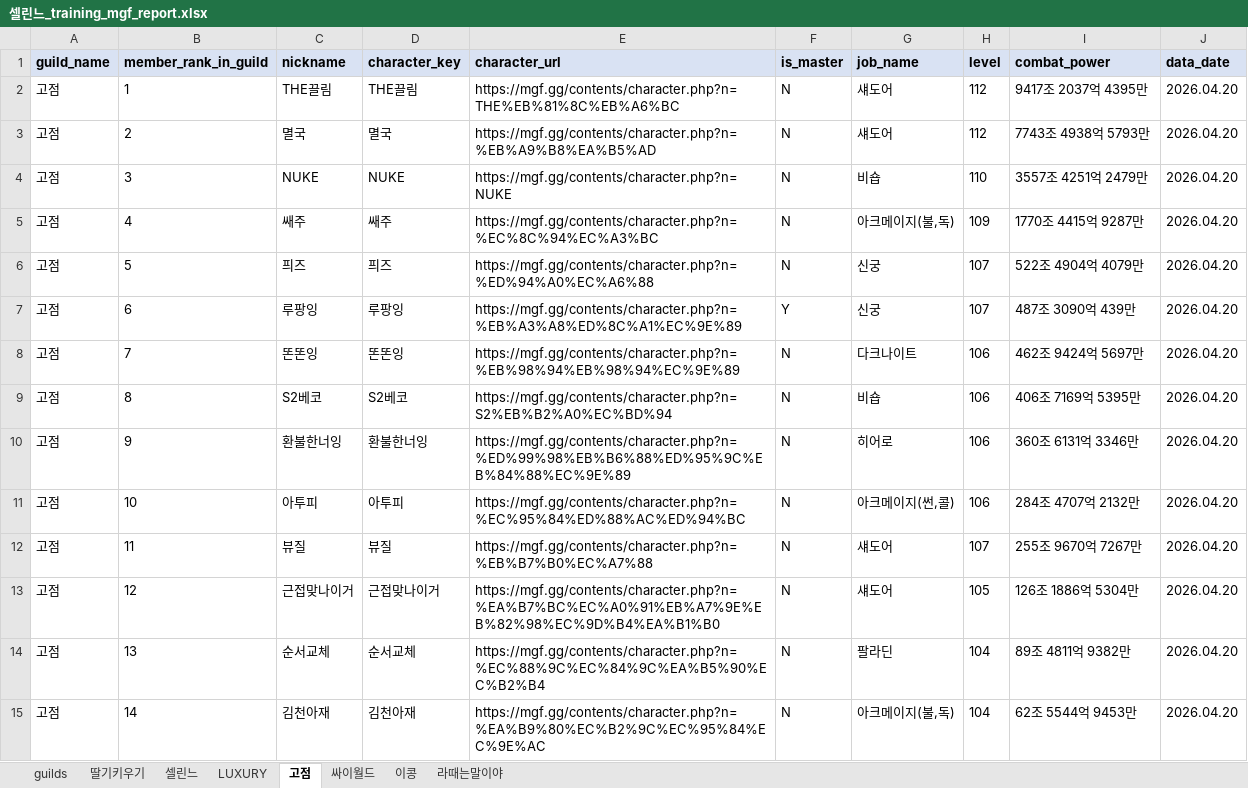
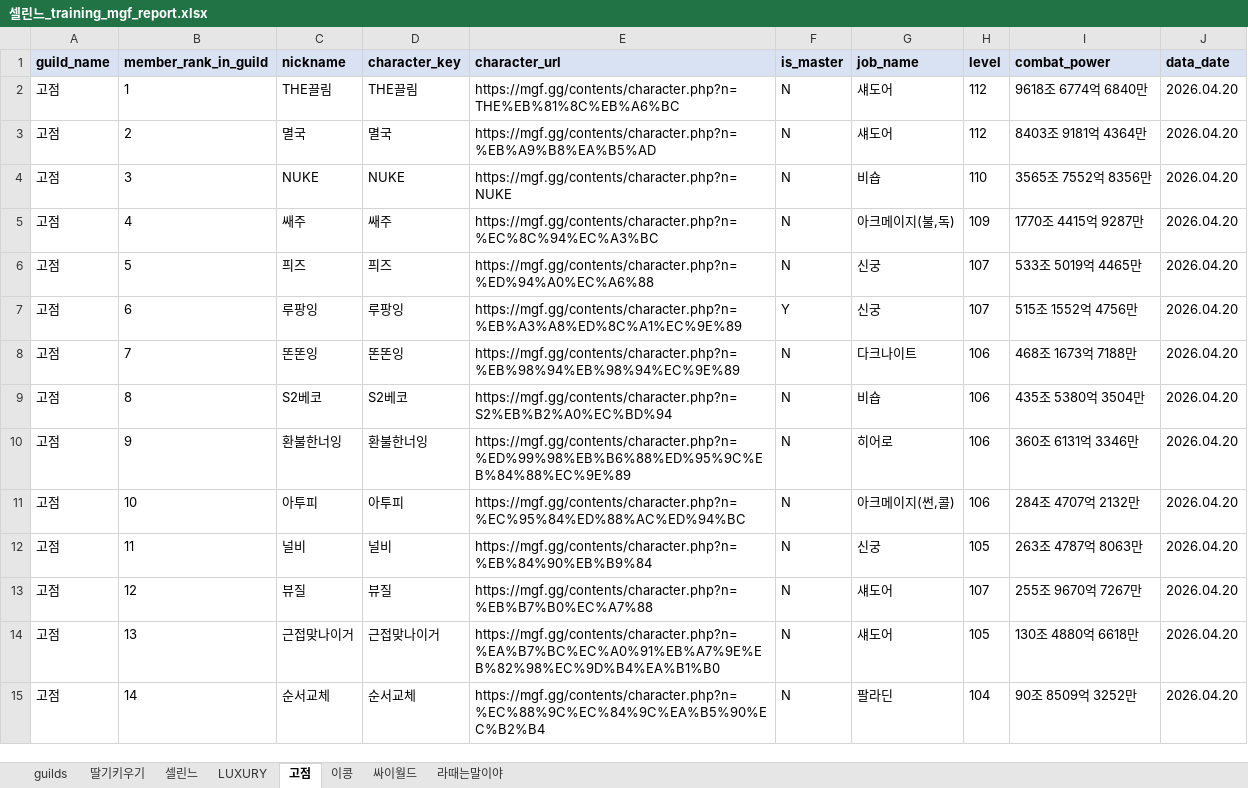
Before and after one commit to pogas/mgf_guild_match, an Excel workbook: reports/셀린느/셀린느_training_mgf_report.xlsx, sheet 고점, drawn as a sheet; only a part is shown; values as stored, in another font and other column widths than the file's, no borders; the diff covers the shown part only; the diff names each change by its address in the sheet, - before the commit and + after, or states it on an @@ line.

```diff
--- a/reports/셀린느/셀린느_training_mgf_report.xlsx (sheet 고점)
+++ b/reports/셀린느/셀린느_training_mgf_report.xlsx (sheet 고점)
@@ sheet tab order changed: guilds | 딸기키우기 | 셀린느 | LUXURY | 고점 | 이콩 | 싸이월드 | 라때는말이야 @@
-I2 (combat_power): 9417조 2037억 4395만
+I2 (combat_power): 9618조 6774억 6840만
-I3 (combat_power): 7743조 4938억 5793만
+I3 (combat_power): 8403조 9181억 4364만
-I4 (combat_power): 3557조 4251억 2479만
+I4 (combat_power): 3565조 7552억 8356만
-I6 (combat_power): 522조 4904억 4079만
+I6 (combat_power): 533조 5019억 4465만
-I7 (combat_power): 487조 3090억 439만
+I7 (combat_power): 515조 1552억 4756만
-I8 (combat_power): 462조 9424억 5697만
+I8 (combat_power): 468조 1673억 7188만
-I9 (combat_power): 406조 7169억 5395만
+I9 (combat_power): 435조 5380억 3504만
-C12 (nickname): 뷰질
+C12 (nickname): 널비
-D12 (character_key): 뷰질
+D12 (character_key): 널비
-E12 (character_url): https://mgf.gg/contents/character.php?n=%EB%B7%B0%EC%A7%88
+E12 (character_url): https://mgf.gg/contents/character.php?n=%EB%84%90%EB%B9%84
-G12 (job_name): 섀도어
+G12 (job_name): 신궁
-H12 (level): 107
+H12 (level): 105
-I12 (combat_power): 255조 9670억 7267만
+I12 (combat_power): 263조 4787억 8063만
-C13 (nickname): 근접맞나이거
+C13 (nickname): 뷰질
-D13 (character_key): 근접맞나이거
+D13 (character_key): 뷰질
-E13 (character_url): https://mgf.gg/contents/character.php?n=%EA%B7%BC%EC%A0%91%EB%A7%9E%EB%82%98%EC%9D%B4%EA%B1%B0
+E13 (character_url): https://mgf.gg/contents/character.php?n=%EB%B7%B0%EC%A7%88
-H13 (level): 105
+H13 (level): 107
-I13 (combat_power): 126조 1886억 5304만
+I13 (combat_power): 255조 9670억 7267만
-C14 (nickname): 순서교체
+C14 (nickname): 근접맞나이거
-D14 (character_key): 순서교체
+D14 (character_key): 근접맞나이거
-E14 (character_url): https://mgf.gg/contents/character.php?n=%EC%88%9C%EC%84%9C%EA%B5%90%EC%B2%B4
+E14 (character_url): https://mgf.gg/contents/character.php?n=%EA%B7%BC%EC%A0%91%EB%A7%9E%EB%82%98%EC%9D%B4%EA%B1%B0
-G14 (job_name): 팔라딘
+G14 (job_name): 섀도어
-H14 (level): 104
+H14 (level): 105
-I14 (combat_power): 89조 4811억 9382만
+I14 (combat_power): 130조 4880억 6618만
-C15 (nickname): 김천아재
+C15 (nickname): 순서교체
-D15 (character_key): 김천아재
+D15 (character_key): 순서교체
-E15 (character_url): https://mgf.gg/contents/character.php?n=%EA%B9%80%EC%B2%9C%EC%95%84%EC%9E%AC
+E15 (character_url): https://mgf.gg/contents/character.php?n=%EC%88%9C%EC%84%9C%EA%B5%90%EC%B2%B4
-G15 (job_name): 아크메이지(불,독)
+G15 (job_name): 팔라딘
-I15 (combat_power): 62조 5544억 9453만
+I15 (combat_power): 90조 8509억 3252만
```
Also changed, not shown: 1 added row and 73 edited cells elsewhere in this sheet, sheet 이콩, sheet 라때는말이야, sheet 딸기키우기, sheet 싸이월드, sheet LUXURY, sheet guilds, 1 more sheet, reports/빅딜/빅딜_league_mgf_report.xlsx, reports/빅딜/빅딜_training_mgf_report.xlsx, 18 other files.
